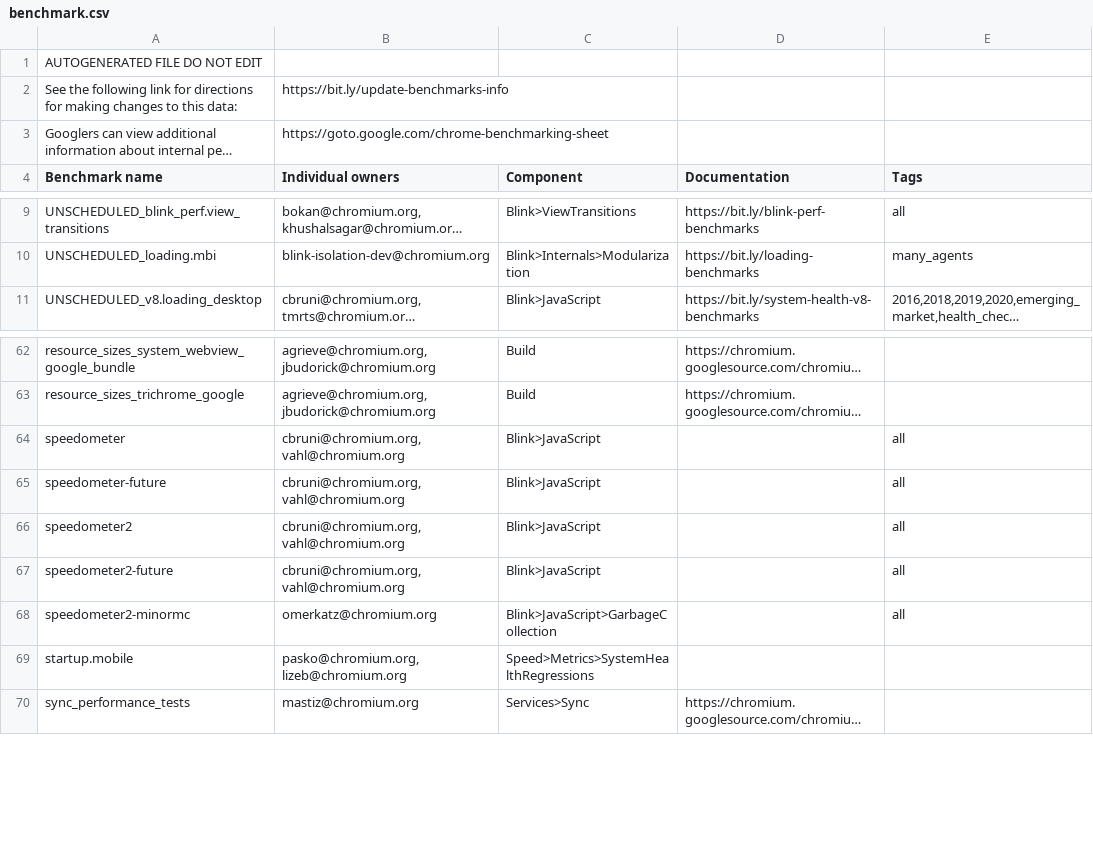
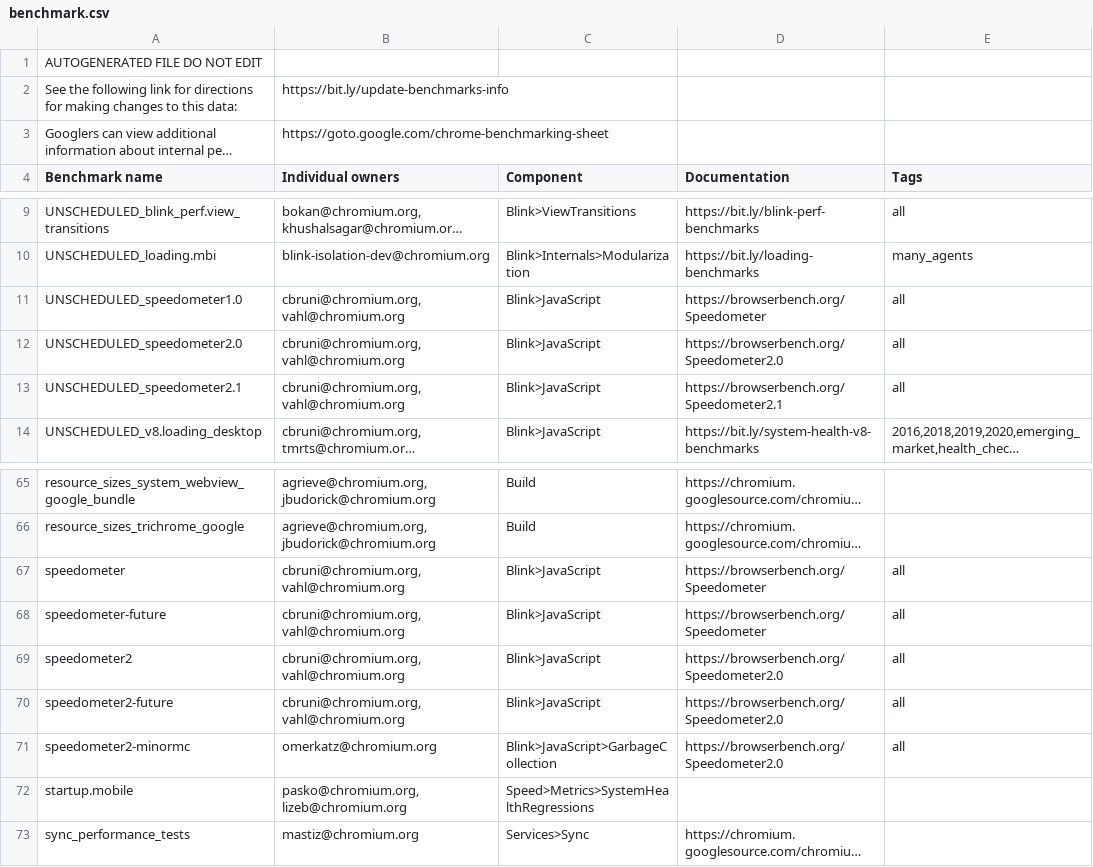
Before and after one commit to chromium-full-mirror/chromium_src_tools_perf, a CSV file: benchmark.csv, drawn as a sheet; only a part is shown, gaps mark what is left out; long unchanged cells end in …; addresses are those after the commit; the diff names each change by its address in the sheet, - before the commit and + after, or states it on an @@ line.

Commit message:
[perf] Use more strict naming for Speedometer benchmarks and stories
- Speedometer2 => point to the latest Speedometer 2 version
  (currently 2.0, will be updated to 2.1)
- Add named versions for local comparison:
  - Speedometer10
  - Speedometer20
  - Speedometer21

Bug: 1371940
Change-Id: Ie14c19888430f945a8ad2265808d9421eff4b50c
Reviewed-on: https://chromium-review.googlesource.com/c/chromium/src/+/4454329
Reviewed-by: Lutz Vahl <vahl@chromium.org>
Commit-Queue: Camillo Bruni <cbruni@chromium.org>
Cr-Commit-Position: refs/heads/main@{#1133303}
NOKEYCHECK=True
GitOrigin-RevId: b62db86d6bad94adfab043cc16b3ec22c3205bed

```diff
--- a/benchmark.csv
+++ b/benchmark.csv
+row 11: UNSCHEDULED_speedometer1.0 | cbruni@chromium.org, vahl@chromium.org | Blink>JavaScript | https://browserbench.org/Speedometer | all
+row 12: UNSCHEDULED_speedometer2.0 | cbruni@chromium.org, vahl@chromium.org | Blink>JavaScript | https://browserbench.org/Speedometer2.0 | all
+row 13: UNSCHEDULED_speedometer2.1 | cbruni@chromium.org, vahl@chromium.org | Blink>JavaScript | https://browserbench.org/Speedometer2.1 | all
-D67:D68 (Documentation): (empty)
+D67:D68 (Documentation): https://browserbench.org/Speedometer
-D69:D71 (Documentation): (empty)
+D69:D71 (Documentation): https://browserbench.org/Speedometer2.0
```
Also changed, not shown: 7 other files.
